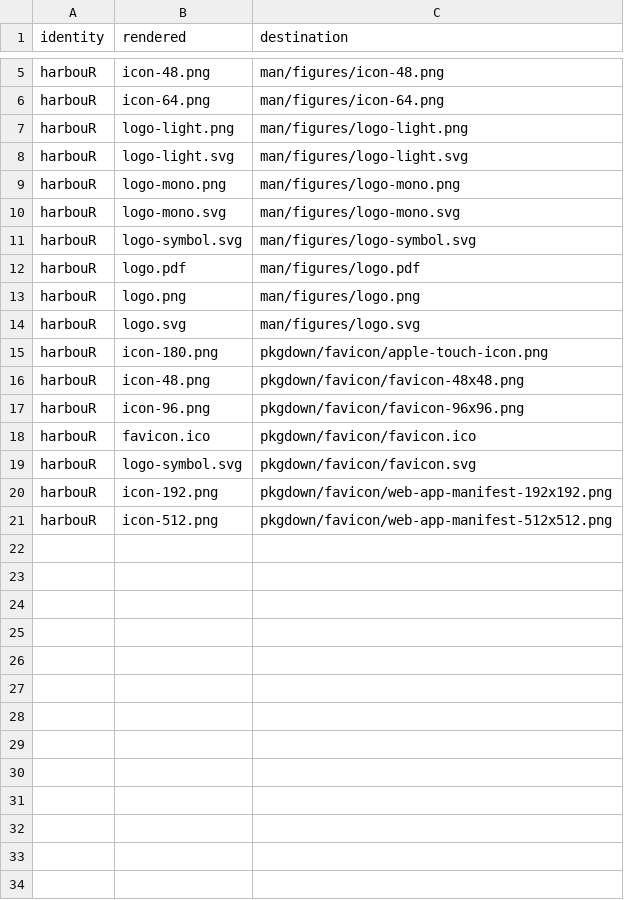
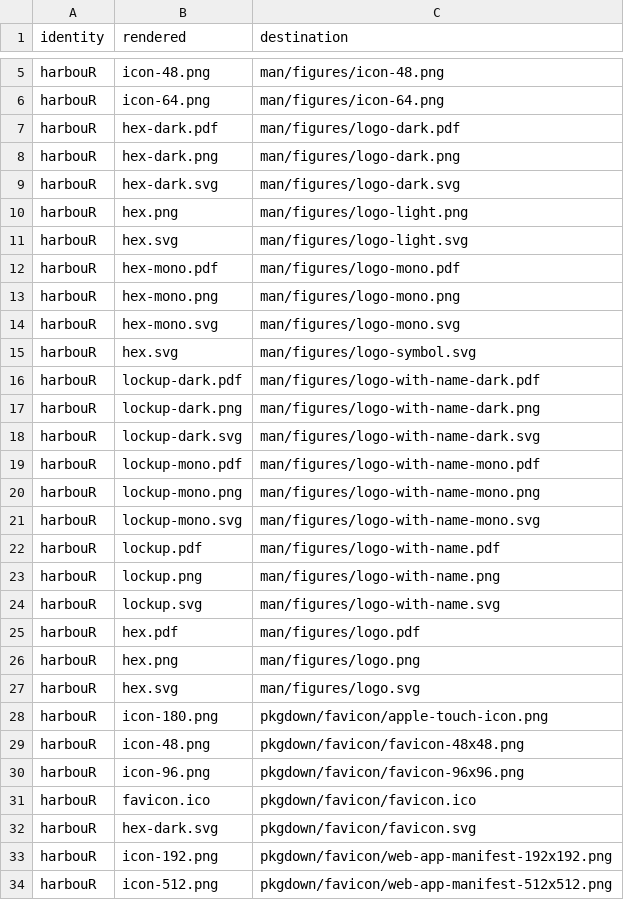
Before and after one commit to CTTIR/harbouR, a CSV file: tools/branding/assets.csv, drawn as a sheet; only a part is shown, gaps mark what is left out.

Commit message:
Update CTTIR branding to Coder Edition v4.1

```diff
--- a/tools/branding/assets.csv
+++ b/tools/branding/assets.csv
@@ -6,10 +6,23 @@ harbouR,icon-48.png,man/figures/icon-48.png
 harbouR,icon-64.png,man/figures/icon-64.png
-harbouR,logo-light.png,man/figures/logo-light.png
-harbouR,logo-light.svg,man/figures/logo-light.svg
-harbouR,logo-mono.png,man/figures/logo-mono.png
-harbouR,logo-mono.svg,man/figures/logo-mono.svg
-harbouR,logo-symbol.svg,man/figures/logo-symbol.svg
-harbouR,logo.pdf,man/figures/logo.pdf
-harbouR,logo.png,man/figures/logo.png
-harbouR,logo.svg,man/figures/logo.svg
+harbouR,hex-dark.pdf,man/figures/logo-dark.pdf
+harbouR,hex-dark.png,man/figures/logo-dark.png
+harbouR,hex-dark.svg,man/figures/logo-dark.svg
+harbouR,hex.png,man/figures/logo-light.png
+harbouR,hex.svg,man/figures/logo-light.svg
+harbouR,hex-mono.pdf,man/figures/logo-mono.pdf
+harbouR,hex-mono.png,man/figures/logo-mono.png
+harbouR,hex-mono.svg,man/figures/logo-mono.svg
+harbouR,hex.svg,man/figures/logo-symbol.svg
+harbouR,lockup-dark.pdf,man/figures/logo-with-name-dark.pdf
+harbouR,lockup-dark.png,man/figures/logo-with-name-dark.png
+harbouR,lockup-dark.svg,man/figures/logo-with-name-dark.svg
+harbouR,lockup-mono.pdf,man/figures/logo-with-name-mono.pdf
+harbouR,lockup-mono.png,man/figures/logo-with-name-mono.png
+harbouR,lockup-mono.svg,man/figures/logo-with-name-mono.svg
+harbouR,lockup.pdf,man/figures/logo-with-name.pdf
+harbouR,lockup.png,man/figures/logo-with-name.png
+harbouR,lockup.svg,man/figures/logo-with-name.svg
+harbouR,hex.pdf,man/figures/logo.pdf
+harbouR,hex.png,man/figures/logo.png
+harbouR,hex.svg,man/figures/logo.svg
 harbouR,icon-180.png,pkgdown/favicon/apple-touch-icon.png
@@ -18,3 +31,3 @@ harbouR,icon-96.png,pkgdown/favicon/favicon-96x96.png
 harbouR,favicon.ico,pkgdown/favicon/favicon.ico
-harbouR,logo-symbol.svg,pkgdown/favicon/favicon.svg
+harbouR,hex-dark.svg,pkgdown/favicon/favicon.svg
 harbouR,icon-192.png,pkgdown/favicon/web-app-manifest-192x192.png
```
Also changed, not shown: 45 other files.
